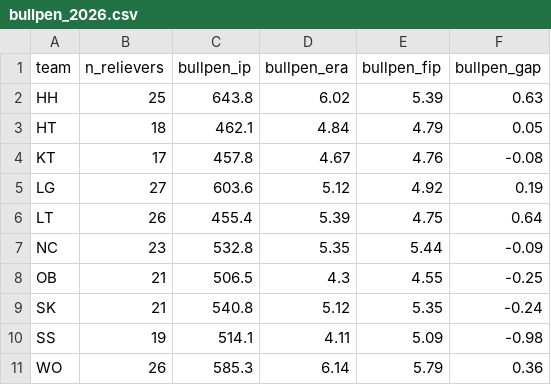
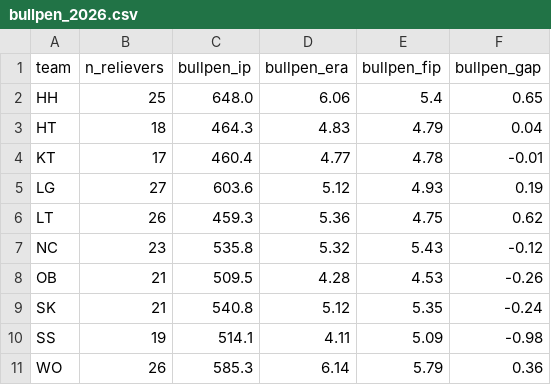
Before and after one commit to WOOJEONGRYEOL/kbo-forecast, a CSV file: data/bullpen_2026.csv, drawn as a sheet.

```diff
--- a/data/bullpen_2026.csv
+++ b/data/bullpen_2026.csv
@@ -1,9 +1,9 @@
 team,n_relievers,bullpen_ip,bullpen_era,bullpen_fip,bullpen_gap
-HH,25,643.8,6.02,5.39,0.63
-HT,18,462.1,4.84,4.79,0.05
-KT,17,457.8,4.67,4.76,-0.08
-LG,27,603.6,5.12,4.92,0.19
-LT,26,455.4,5.39,4.75,0.64
-NC,23,532.8,5.35,5.44,-0.09
-OB,21,506.5,4.3,4.55,-0.25
+HH,25,648.0,6.06,5.4,0.65
+HT,18,464.3,4.83,4.79,0.04
+KT,17,460.4,4.77,4.78,-0.01
+LG,27,603.6,5.12,4.93,0.19
+LT,26,459.3,5.36,4.75,0.62
+NC,23,535.8,5.32,5.43,-0.12
+OB,21,509.5,4.28,4.53,-0.26
 SK,21,540.8,5.12,5.35,-0.24
```
Also changed, not shown: data/history_pitchers.csv, data/statiz_batters_2026.csv, 4 other files.
